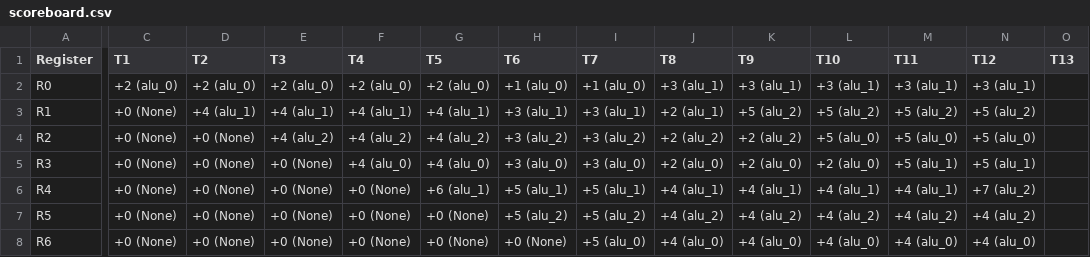
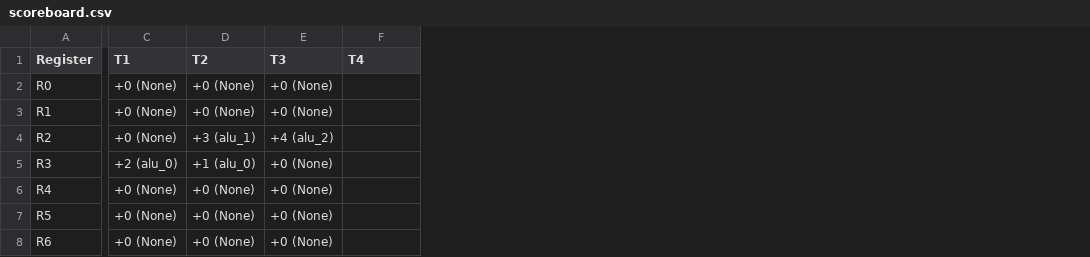
Before and after one commit to bellopsal/ChonosPlan, a CSV file: scoreboard.csv, drawn as a sheet; only a part is shown, gaps mark what is left out; the diff names each change by its address in the sheet, - before the commit and + after, or states it on an @@ line.

```diff
--- a/scoreboard.csv
+++ b/scoreboard.csv
-column G (T5), rows 2-8: +2 (alu_0) | +4 (alu_1) | +4 (alu_2) | +4 (alu_0) | +6 (alu_1) | +0 (None) | +0 (None)
-column H (T6), rows 2-8: +1 (alu_0) | +3 (alu_1) | +3 (alu_2) | +3 (alu_0) | +5 (alu_1) | +5 (alu_2) | +0 (None)
-column I (T7), rows 2-8: +1 (alu_0) | +3 (alu_1) | +3 (alu_2) | +3 (alu_0) | +5 (alu_1) | +5 (alu_2) | +5 (alu_0)
-column J (T8), rows 2-8: +3 (alu_1) | +2 (alu_1) | +2 (alu_2) | +2 (alu_0) | +4 (alu_1) | +4 (alu_2) | +4 (alu_0)
-column K (T9), rows 2-8: +3 (alu_1) | +5 (alu_2) | +2 (alu_2) | +2 (alu_0) | +4 (alu_1) | +4 (alu_2) | +4 (alu_0)
-column L (T10), rows 2-8: +3 (alu_1) | +5 (alu_2) | +5 (alu_0) | +2 (alu_0) | +4 (alu_1) | +4 (alu_2) | +4 (alu_0)
-column M (T11), rows 2-8: +3 (alu_1) | +5 (alu_2) | +5 (alu_0) | +5 (alu_1) | +4 (alu_1) | +4 (alu_2) | +4 (alu_0)
-column N (T12), rows 2-8: +3 (alu_1) | +5 (alu_2) | +5 (alu_0) | +5 (alu_1) | +7 (alu_2) | +4 (alu_2) | +4 (alu_0)
-column O (T13), empty
-C2 (T1): +2 (alu_0)
+C2 (T1): +0 (None)
-D2 (T2): +2 (alu_0)
+D2 (T2): +0 (None)
-E2 (T3): +2 (alu_0)
+E2 (T3): +0 (None)
-F2 (T4): +2 (alu_0)
+F2 (T4): (empty)
-D3 (T2): +4 (alu_1)
+D3 (T2): +0 (None)
-E3 (T3): +4 (alu_1)
+E3 (T3): +0 (None)
-F3 (T4): +4 (alu_1)
+F3 (T4): (empty)
-D4 (T2): +0 (None)
+D4 (T2): +3 (alu_1)
-F4 (T4): +4 (alu_2)
+F4 (T4): (empty)
-C5 (T1): +0 (None)
+C5 (T1): +2 (alu_0)
-D5 (T2): +0 (None)
+D5 (T2): +1 (alu_0)
-F5 (T4): +4 (alu_0)
+F5 (T4): (empty)
-F6:F8 (T4): +0 (None)
+F6:F8 (T4): (empty)
```
Also changed, not shown: ss.csv, 4 other files.
